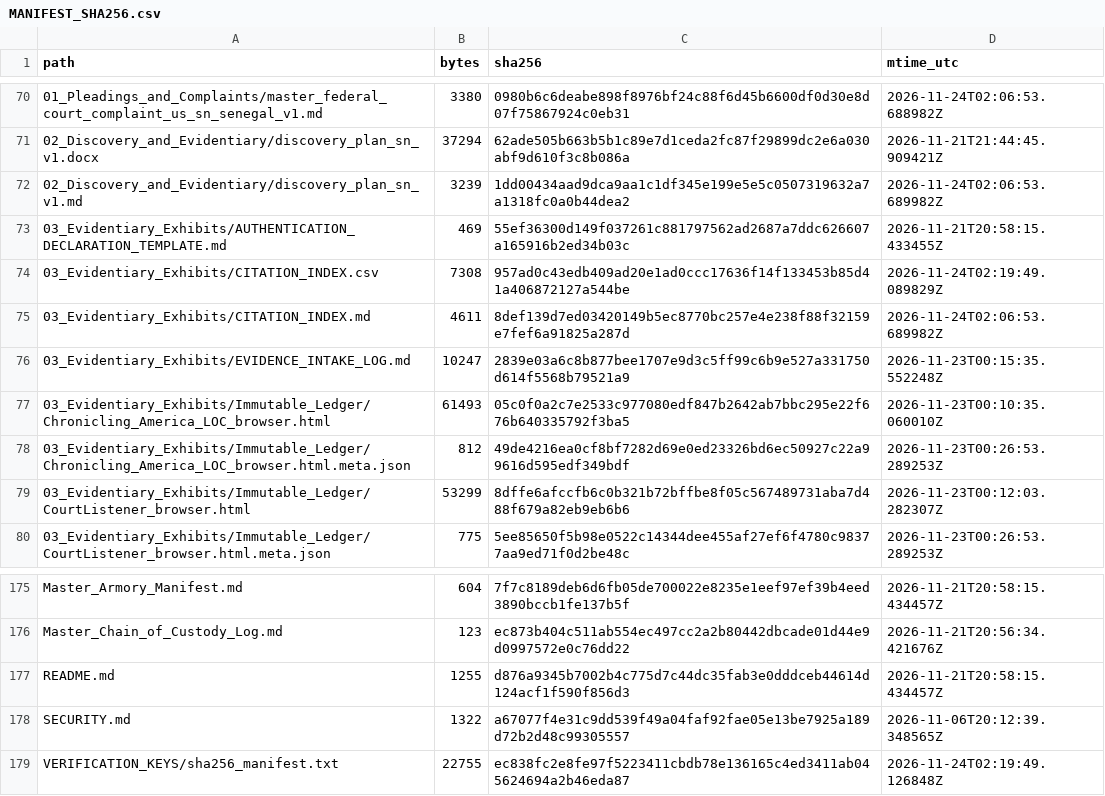
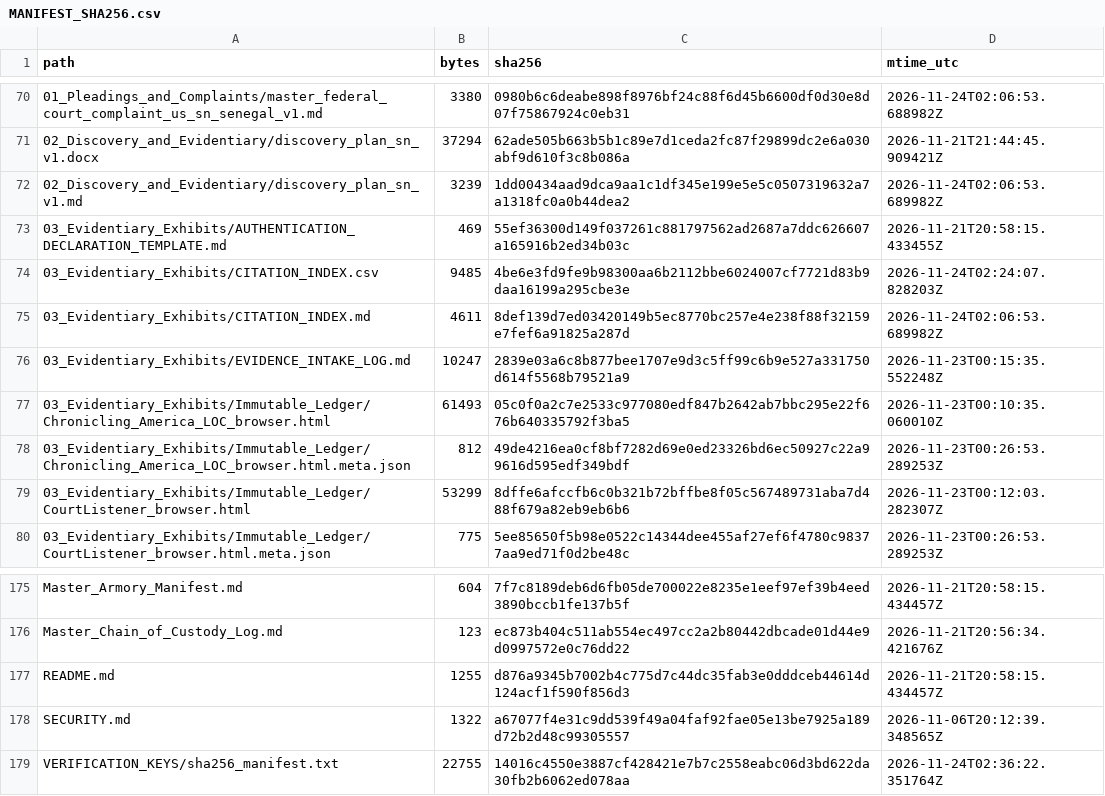
Before and after one commit to GlobalRestitutionAlliance/africa-us-sn-senegal-master-litigation, a CSV file: 99_Archives_and_Manifests/MANIFEST_SHA256.csv, drawn as a sheet; only a part is shown, gaps mark what is left out.

```diff
--- a/99_Archives_and_Manifests/MANIFEST_SHA256.csv
+++ b/99_Archives_and_Manifests/MANIFEST_SHA256.csv
@@ -73,3 +73,3 @@ path,bytes,sha256,mtime_utc
 03_Evidentiary_Exhibits/AUTHENTICATION_DECLARATION_TEMPLATE.md,469,55ef36300d149f037261c881797562ad2687a7ddc626607a165916b2ed34b03c,2026-11-21T20:58:15.433455Z
-03_Evidentiary_Exhibits/CITATION_INDEX.csv,7308,957ad0c43edb409ad20e1ad0ccc17636f14f133453b85d41a406872127a544be,2026-11-24T02:19:49.089829Z
+03_Evidentiary_Exhibits/CITATION_INDEX.csv,9485,4be6e3fd9fe9b98300aa6b2112bbe6024007cf7721d83b9daa16199a295cbe3e,2026-11-24T02:24:07.828203Z
 03_Evidentiary_Exhibits/CITATION_INDEX.md,4611,8def139d7ed03420149b5ec8770bc257e4e238f88f32159e7fef6a91825a287d,2026-11-24T02:06:53.689982Z
@@ -178,2 +178,2 @@ README.md,1255,d876a9345b7002b4c775d7c44dc35fab3e0dddceb44614d124acf1f590f856d3,
 SECURITY.md,1322,a67077f4e31c9dd539f49a04faf92fae05e13be7925a189d72b2d48c99305557,2026-11-06T20:12:39.348565Z
-VERIFICATION_KEYS/sha256_manifest.txt,22755,ec838fc2e8fe97f5223411cbdb78e136165c4ed3411ab045624694a2b46eda87,2026-11-24T02:19:49.126848Z
+VERIFICATION_KEYS/sha256_manifest.txt,22755,14016c4550e3887cf428421e7b7c2558eabc06d3bd622da30fb2b6062ed078aa,2026-11-24T02:36:22.351764Z
```
Also changed, not shown: 03_Evidentiary_Exhibits/CITATION_INDEX.csv, 1 other file.
